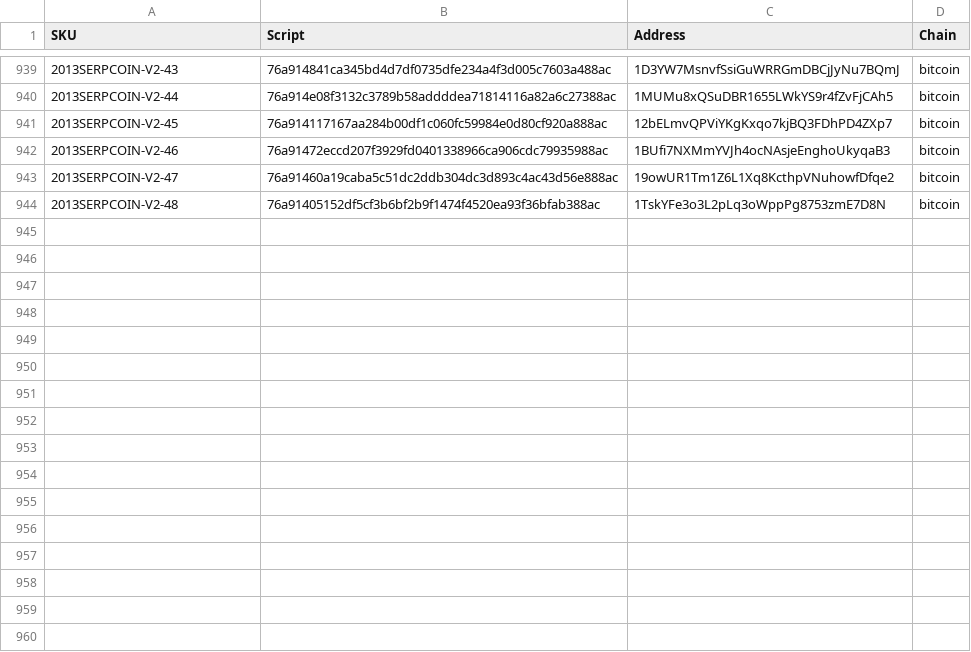
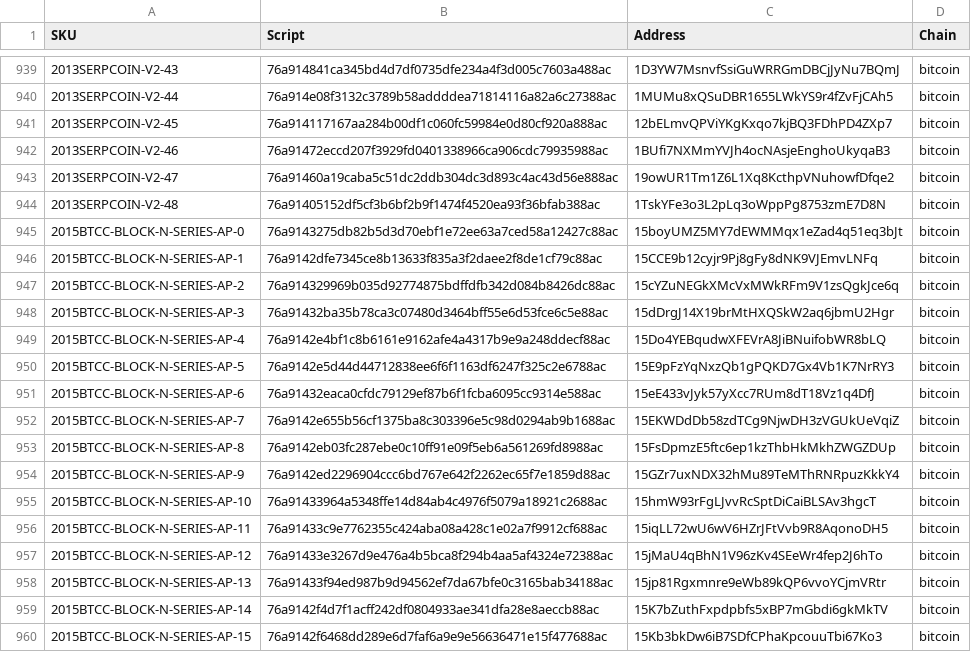
Before and after one commit to RaghavSood/collectibles, a CSV file: storage/sqlite/migrations/seeds/addresses.csv, drawn as a sheet; only a part is shown, gaps mark what is left out.

Commit message:
notes,seeds: BTCC 25 BTC block AP

```diff
--- a/storage/sqlite/migrations/seeds/addresses.csv
+++ b/storage/sqlite/migrations/seeds/addresses.csv
@@ -944 +944,17 @@ SKU,Script,Address,Chain
 2013SERPCOIN-V2-48,76a91405152df5cf3b6bf2b9f1474f4520ea93f36bfab388ac,1TskYFe3o3L2pLq3oWppPg8753zmE7D8N,bitcoin
+2015BTCC-BLOCK-N-SERIES-AP-0,76a9143275db82b5d3d70ebf1e72ee63a7ced58a12427c88ac,15boyUMZ5MY7dEWMMqx1eZad4q51eq3bJt,bitcoin
+2015BTCC-BLOCK-N-SERIES-AP-1,76a9142dfe7345ce8b13633f835a3f2daee2f8de1cf79c88ac,15CCE9b12cyjr9Pj8gFy8dNK9VJEmvLNFq,bitcoin
+2015BTCC-BLOCK-N-SERIES-AP-2,76a914329969b035d92774875bdffdfb342d084b8426dc88ac,15cYZuNEGkXMcVxMWkRFm9V1zsQgkJce6q,bitcoin
+2015BTCC-BLOCK-N-SERIES-AP-3,76a91432ba35b78ca3c07480d3464bff55e6d53fce6c5e88ac,15dDrgJ14X19brMtHXQSkW2aq6jbmU2Hgr,bitcoin
+2015BTCC-BLOCK-N-SERIES-AP-4,76a9142e4bf1c8b6161e9162afe4a4317b9e9a248ddecf88ac,15Do4YEBqudwXFEVrA8JiBNuifobWR8bLQ,bitcoin
+2015BTCC-BLOCK-N-SERIES-AP-5,76a9142e5d44d44712838ee6f6f1163df6247f325c2e6788ac,15E9pFzYqNxzQb1gPQKD7Gx4Vb1K7NrRY3,bitcoin
+2015BTCC-BLOCK-N-SERIES-AP-6,76a91432eaca0cfdc79129ef87b6f1fcba6095cc9314e588ac,15eE433vJyk57yXcc7RUm8dT18Vz1q4DfJ,bitcoin
+2015BTCC-BLOCK-N-SERIES-AP-7,76a9142e655b56cf1375ba8c303396e5c98d0294ab9b1688ac,15EKWDdDb58zdTCg9NjwDH3zVGUkUeVqiZ,bitcoin
+2015BTCC-BLOCK-N-SERIES-AP-8,76a9142eb03fc287ebe0c10ff91e09f5eb6a561269fd8988ac,15FsDpmzE5ftc6ep1kzThbHkMkhZWGZDUp,bitcoin
+2015BTCC-BLOCK-N-SERIES-AP-9,76a9142ed2296904ccc6bd767e642f2262ec65f7e1859d88ac,15GZr7uxNDX32hMu89TeMThRNRpuzKkkY4,bitcoin
+2015BTCC-BLOCK-N-SERIES-AP-10,76a91433964a5348ffe14d84ab4c4976f5079a18921c2688ac,15hmW93rFgLJvvRcSptDiCaiBLSAv3hgcT,bitcoin
+2015BTCC-BLOCK-N-SERIES-AP-11,76a91433c9e7762355c424aba08a428c1e02a7f9912cf688ac,15iqLL72wU6wV6HZrJFtVvb9R8AqonoDH5,bitcoin
+2015BTCC-BLOCK-N-SERIES-AP-12,76a91433e3267d9e476a4b5bca8f294b4aa5af4324e72388ac,15jMaU4qBhN1V96zKv4SEeWr4fep2J6hTo,bitcoin
+2015BTCC-BLOCK-N-SERIES-AP-13,76a91433f94ed987b9d94562ef7da67bfe0c3165bab34188ac,15jp81Rgxmnre9eWb89kQP6vvoYCjmVRtr,bitcoin
+2015BTCC-BLOCK-N-SERIES-AP-14,76a9142f4d7f1acff242df0804933ae341dfa28e8aeccb88ac,15K7bZuthFxpdpbfs5xBP7mGbdi6gkMkTV,bitcoin
+2015BTCC-BLOCK-N-SERIES-AP-15,76a9142f6468dd289e6d7faf6a9e9e56636471e15f477688ac,15Kb3bkDw6iB7SDfCPhaKpcouuTbi67Ko3,bitcoin
```
Also changed, not shown: storage/sqlite/migrations/seeds/items.csv, storage/sqlite/migrations/seeds/series.csv, 1 other file.
